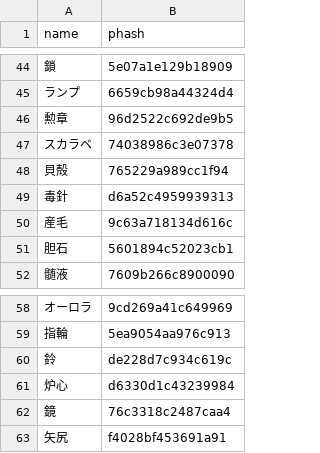
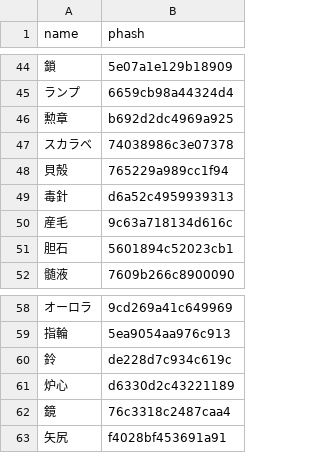
Before and after one commit to fgosc/fgosccalc, a CSV file: hash_item.csv, drawn as a sheet; only a part is shown, gaps mark what is left out; the diff names each change by its address in the sheet, - before the commit and + after, or states it on an @@ line.

```diff
--- a/hash_item.csv
+++ b/hash_item.csv
-B46 (phash): 96d2522c692de9b5
+B46 (phash): b692d2dc4969a925
-B61 (phash): d6330d1c43239984
+B61 (phash): d6330d2c43221189
```
Also changed, not shown: 2 other files.
